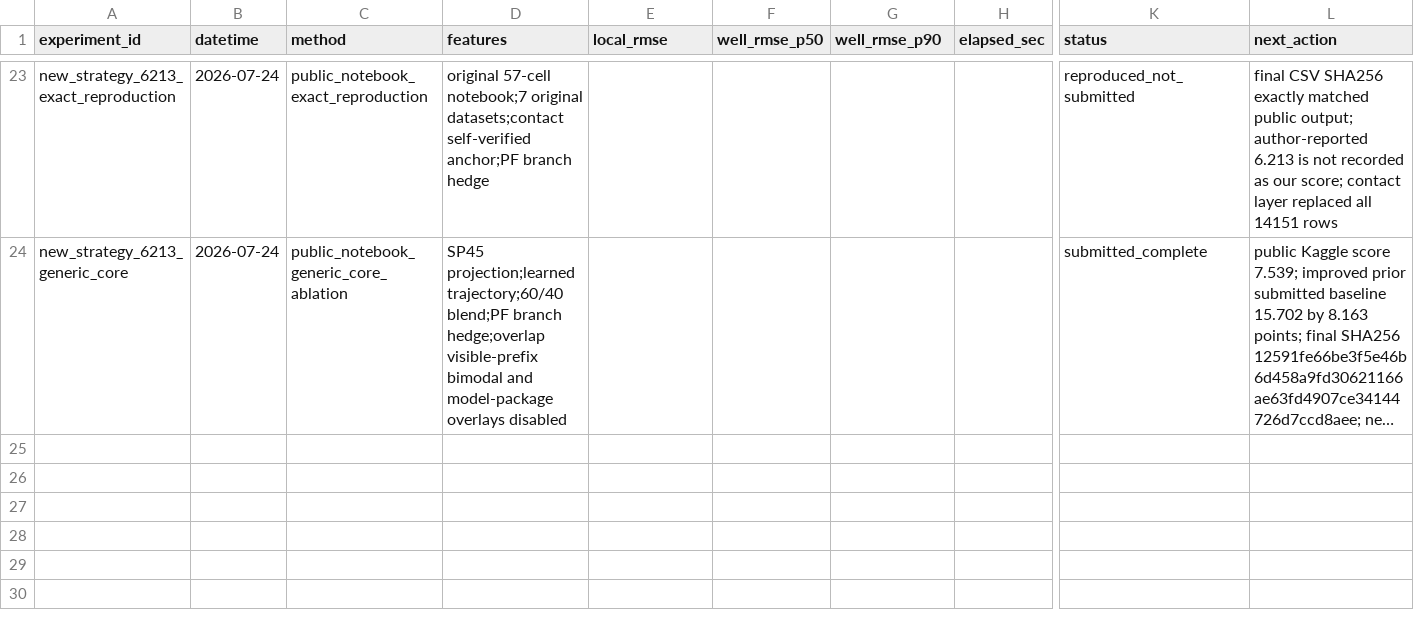
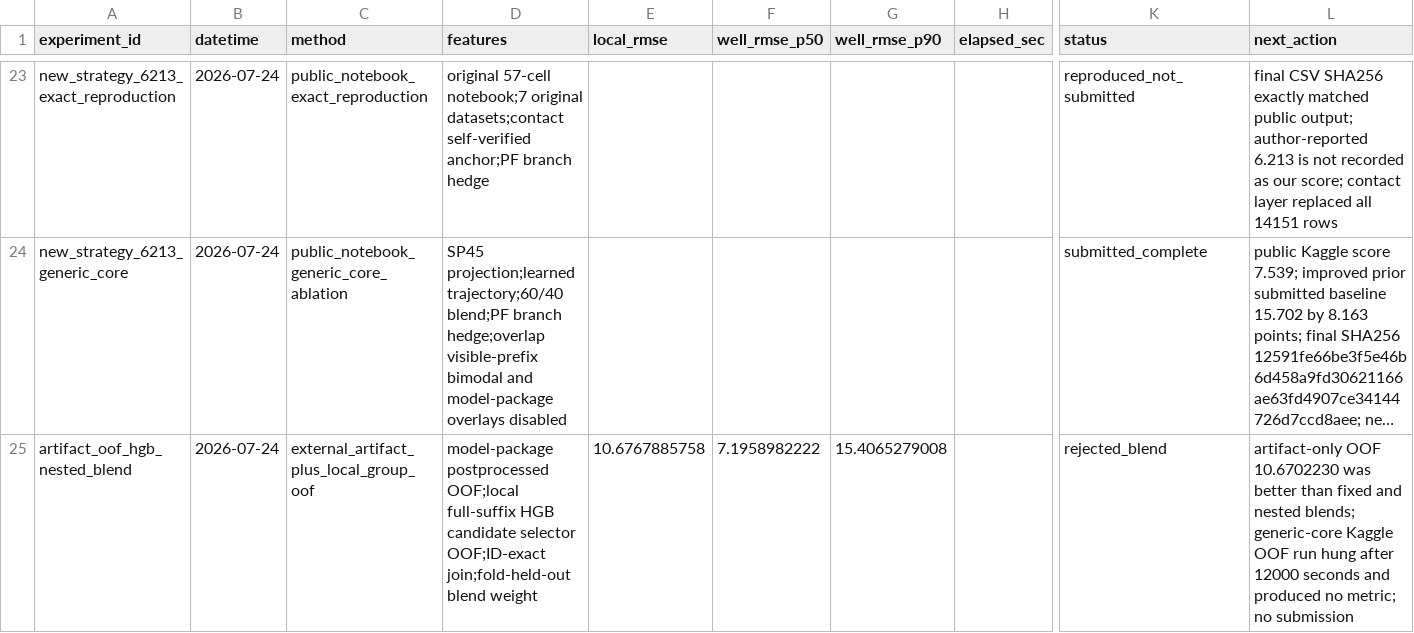
Before and after one commit to zakiyamaaaaa/Kaggle, a CSV file: rogii-wellbore-geology-prediction/experiments/results.csv, drawn as a sheet; only a part is shown, gaps mark what is left out; long unchanged cells end in …; rows hold the shown columns only; the diff names each change by its address in the sheet, - before the commit and + after, or states it on an @@ line.

Commit message:
rogii: validate artifact OOF against local selector

```diff
--- a/rogii-wellbore-geology-prediction/experiments/results.csv
+++ b/rogii-wellbore-geology-prediction/experiments/results.csv
+row 25: artifact_oof_hgb_nested_blend | 2026-07-24 | external_artifact_plus_local_group_oof | model-package postprocessed OOF;local full-suffix HGB candidate selector OOF;ID-exact join;fold-held-out blend weight | 10.6767885758 | 7.1958982222 | 15.4065279008 |  | rejected_blend | artifact-only OOF 10.6702230 was better than fixed and nested blends; generic-core Kaggle OOF run hung after 12000 seconds and produced no metric; no submission
```
Also changed, not shown: 3 other files.
